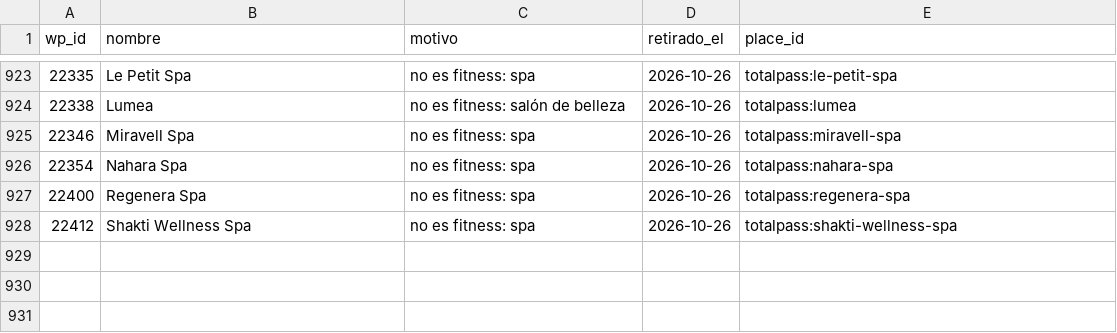
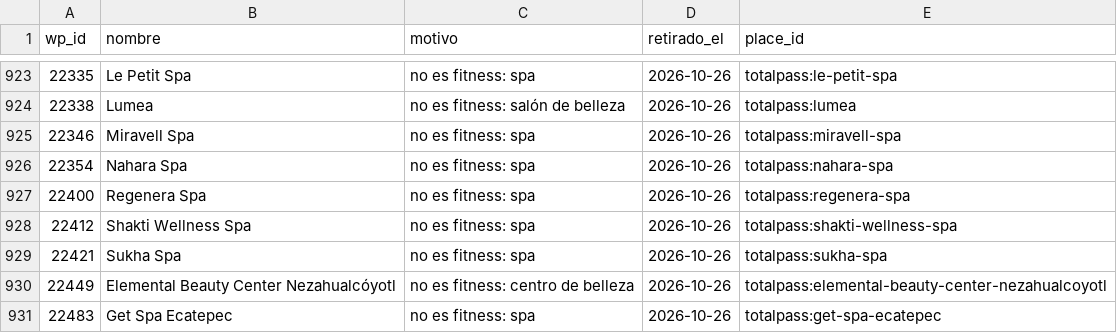
Before and after one commit to moikirsch/gyms52-d, a CSV file: data/retirar.csv, drawn as a sheet; only a part is shown, gaps mark what is left out; the diff names each change by its address in the sheet, - before the commit and + after, or states it on an @@ line.

```diff
--- a/data/retirar.csv
+++ b/data/retirar.csv
+row 929: 22421 | Sukha Spa | no es fitness: spa | 2026-10-26 | totalpass:sukha-spa
+row 930: 22449 | Elemental Beauty Center Nezahualcóyotl | no es fitness: centro de belleza | 2026-10-26 | totalpass:elemental-beauty-center-nezahualcoyotl
+row 931: 22483 | Get Spa Ecatepec | no es fitness: spa | 2026-10-26 | totalpass:get-spa-ecatepec
```
Also changed, not shown: data/cerrados.csv, 4 other files.
